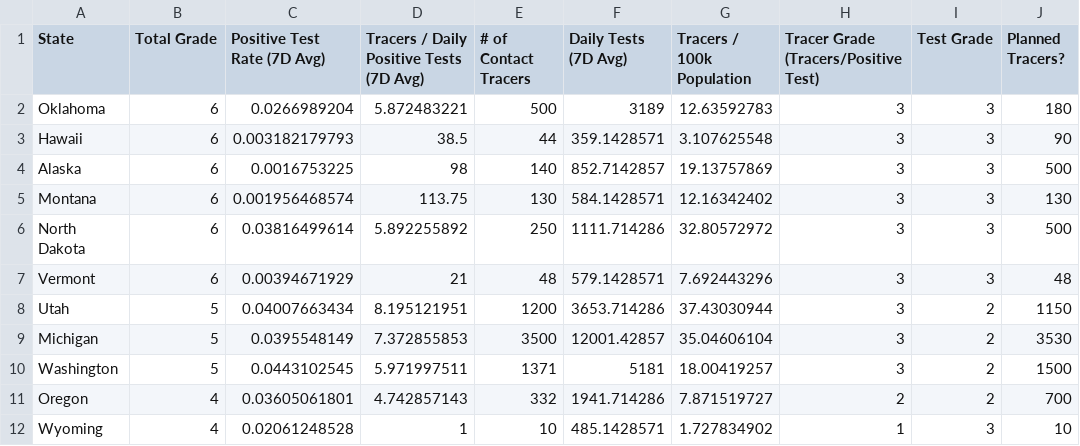
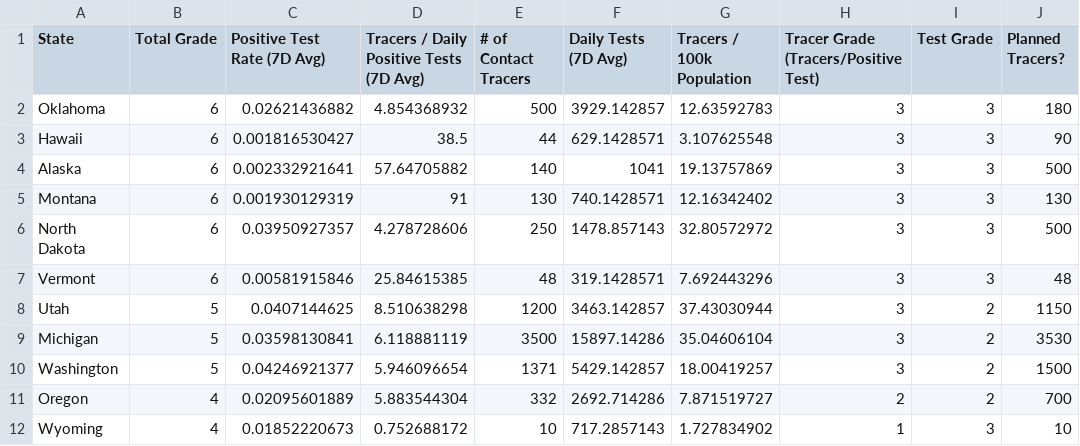
Before and after one commit to bschram/covid-data-public, a CSV file: data/test-and-trace/gsheet-copy/2020-05-18.csv, drawn as a sheet; only a part is shown; the diff covers the shown part only; the diff names each change by its address in the sheet, - before the commit and + after, or states it on an @@ line.

```diff
--- a/data/test-and-trace/gsheet-copy/2020-05-18.csv
+++ b/data/test-and-trace/gsheet-copy/2020-05-18.csv
-C2 (Positive Test Rate (7D Avg)): 0.0266989204
+C2 (Positive Test Rate (7D Avg)): 0.02621436882
-D2: 5.872483221
+D2: 4.854368932
-F2 (Daily Tests (7D Avg)): 3189
+F2 (Daily Tests (7D Avg)): 3929.142857
-C3 (Positive Test Rate (7D Avg)): 0.003182179793
+C3 (Positive Test Rate (7D Avg)): 0.001816530427
-F3 (Daily Tests (7D Avg)): 359.1428571
+F3 (Daily Tests (7D Avg)): 629.1428571
-C4 (Positive Test Rate (7D Avg)): 0.0016753225
+C4 (Positive Test Rate (7D Avg)): 0.002332921641
-D4: 98
+D4: 57.64705882
-F4 (Daily Tests (7D Avg)): 852.7142857
+F4 (Daily Tests (7D Avg)): 1041
-C5 (Positive Test Rate (7D Avg)): 0.001956468574
+C5 (Positive Test Rate (7D Avg)): 0.001930129319
-D5: 113.75
+D5: 91
-F5 (Daily Tests (7D Avg)): 584.1428571
+F5 (Daily Tests (7D Avg)): 740.1428571
-C6 (Positive Test Rate (7D Avg)): 0.03816499614
+C6 (Positive Test Rate (7D Avg)): 0.03950927357
-D6: 5.892255892
+D6: 4.278728606
-F6 (Daily Tests (7D Avg)): 1111.714286
+F6 (Daily Tests (7D Avg)): 1478.857143
-C7 (Positive Test Rate (7D Avg)): 0.00394671929
+C7 (Positive Test Rate (7D Avg)): 0.00581915846
-D7: 21
+D7: 25.84615385
-F7 (Daily Tests (7D Avg)): 579.1428571
+F7 (Daily Tests (7D Avg)): 319.1428571
-C8 (Positive Test Rate (7D Avg)): 0.04007663434
+C8 (Positive Test Rate (7D Avg)): 0.0407144625
-D8: 8.195121951
+D8: 8.510638298
-F8 (Daily Tests (7D Avg)): 3653.714286
+F8 (Daily Tests (7D Avg)): 3463.142857
-C9 (Positive Test Rate (7D Avg)): 0.0395548149
+C9 (Positive Test Rate (7D Avg)): 0.03598130841
-D9: 7.372855853
+D9: 6.118881119
-F9 (Daily Tests (7D Avg)): 12001.42857
+F9 (Daily Tests (7D Avg)): 15897.14286
-C10 (Positive Test Rate (7D Avg)): 0.0443102545
+C10 (Positive Test Rate (7D Avg)): 0.04246921377
-D10: 5.971997511
+D10: 5.946096654
-F10 (Daily Tests (7D Avg)): 5181
+F10 (Daily Tests (7D Avg)): 5429.142857
-C11 (Positive Test Rate (7D Avg)): 0.03605061801
+C11 (Positive Test Rate (7D Avg)): 0.02095601889
-D11: 4.742857143
+D11: 5.883544304
-F11 (Daily Tests (7D Avg)): 1941.714286
+F11 (Daily Tests (7D Avg)): 2692.714286
-C12 (Positive Test Rate (7D Avg)): 0.02061248528
+C12 (Positive Test Rate (7D Avg)): 0.01852220673
-D12: 1
+D12: 0.752688172
-F12 (Daily Tests (7D Avg)): 485.1428571
+F12 (Daily Tests (7D Avg)): 717.2857143
```
Also changed, not shown: 127 edited cells elsewhere in this file, 7 other files.
